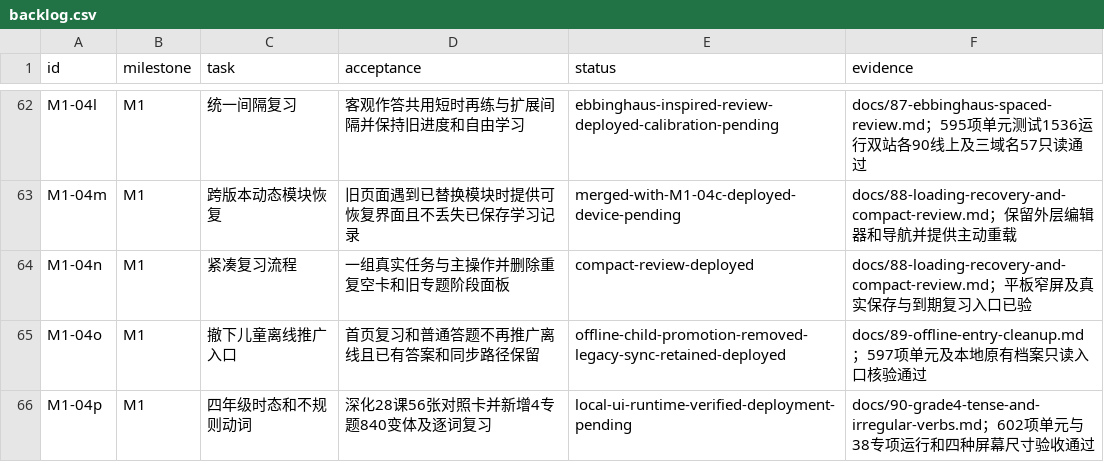
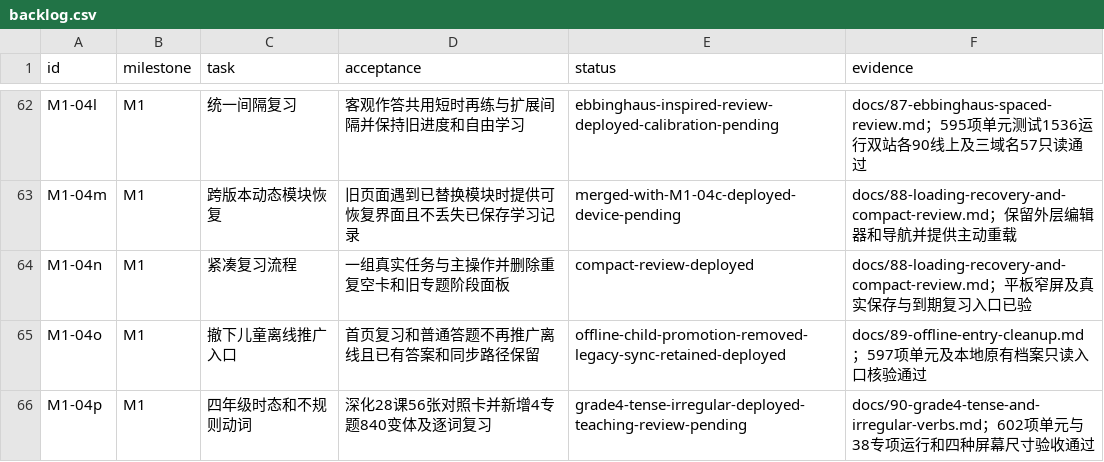
Before and after one commit to windssea/enStudy, a CSV file: docs/development/backlog.csv, drawn as a sheet; only a part is shown, gaps mark what is left out.

Commit message:
docs: record verified grade four tense release [skip ci]

```diff
--- a/docs/development/backlog.csv
+++ b/docs/development/backlog.csv
@@ -65,2 +65,2 @@ M1-04n,M1,紧凑复习流程,一组真实任务与主操作并删除重复空卡
 M1-04o,M1,撤下儿童离线推广入口,首页复习和普通答题不再推广离线且已有答案和同步路径保留,offline-child-promotion-removed-legacy-sync-retained-deployed,docs/89-offline-entry-cleanup.md；597项单元及本地原有档案只读入口核验通过
-M1-04p,M1,四年级时态和不规则动词,深化28课56张对照卡并新增4专题840变体及逐词复习,local-ui-runtime-verified-deployment-pending,docs/90-grade4-tense-and-irregular-verbs.md；602项单元与38专项运行和四种屏幕尺寸验收通过
+M1-04p,M1,四年级时态和不规则动词,深化28课56张对照卡并新增4专题840变体及逐词复习,grade4-tense-irregular-deployed-teaching-review-pending,docs/90-grade4-tense-and-irregular-verbs.md；602项单元与38专项运行和四种屏幕尺寸验收通过
```
Also changed, not shown: 5 other files.
